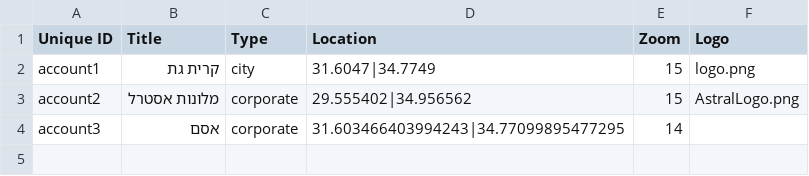
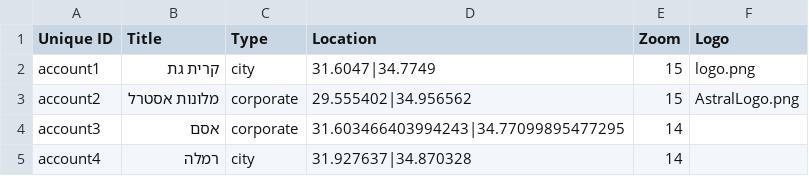
Before and after one commit to Gizra/negawatt-server, a CSV file: negawatt/modules/custom/negawatt_migrate/csv/node/account.csv, drawn as a sheet; the diff names each change by its address in the sheet, - before the commit and + after, or states it on an @@ line.

Commit message:
Add ramla

```diff
--- a/negawatt/modules/custom/negawatt_migrate/csv/node/account.csv
+++ b/negawatt/modules/custom/negawatt_migrate/csv/node/account.csv
+row 5: account4 | רמלה | city | 31.927637|34.870328 | 14
```
